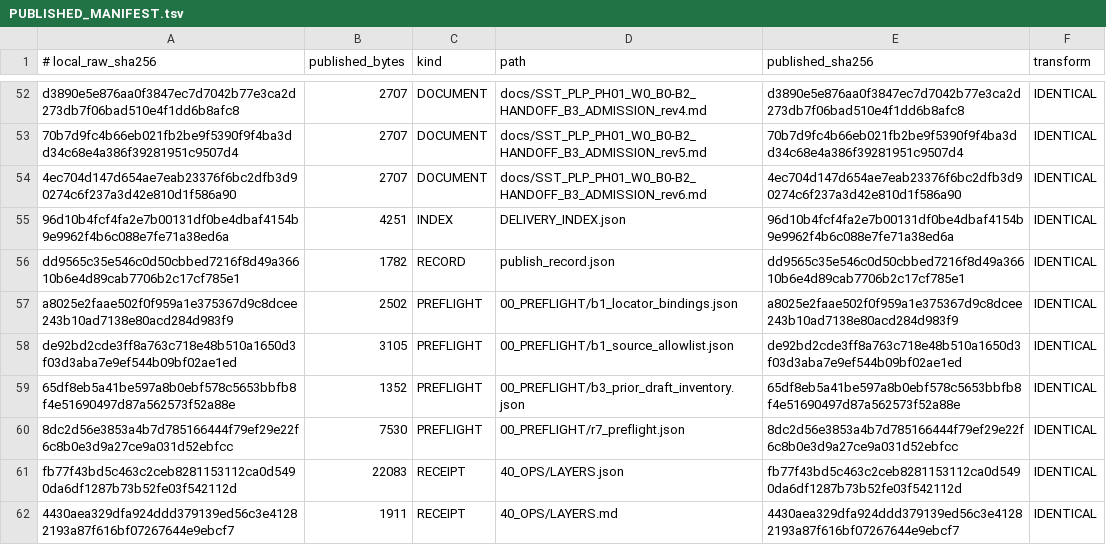
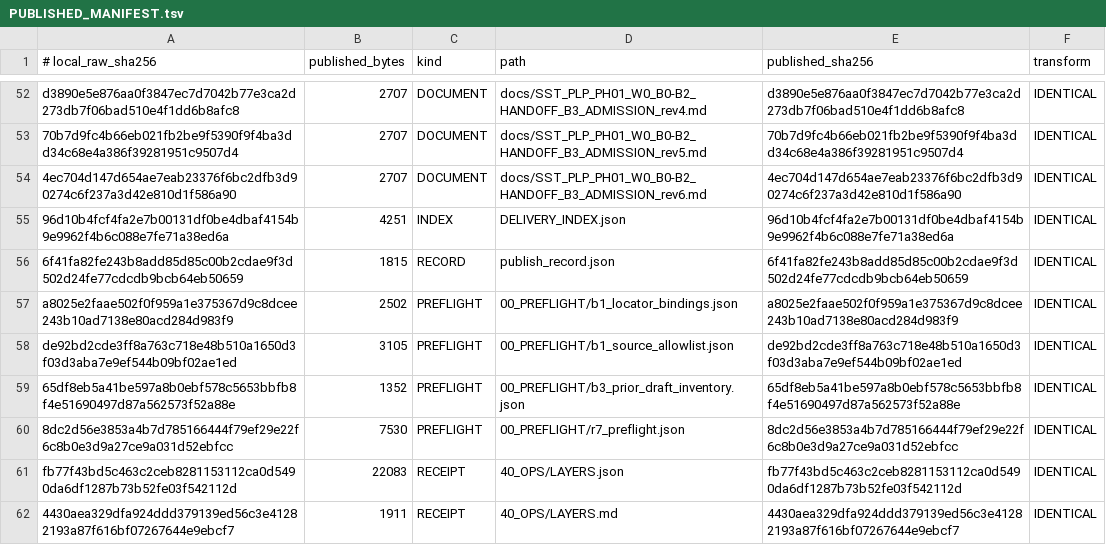
Before and after one commit to shw097-team/SQS-THC_MVP, a TSV file: 71_W0_B0-B3_R7_20261127/PUBLISHED_MANIFEST.tsv, drawn as a sheet; only a part is shown, gaps mark what is left out.

Commit message:
SST/SQS-THC PH01 W0: publish record names 54bf662

```diff
--- a/71_W0_B0-B3_R7_20261127/PUBLISHED_MANIFEST.tsv
+++ b/71_W0_B0-B3_R7_20261127/PUBLISHED_MANIFEST.tsv
@@ -55,3 +55,3 @@ d3890e5e876aa0f3847ec7d7042b77e3ca2d273db7f06bad510e4f1dd6b8afc8	2707	DOCUMENT	d
 96d10b4fcf4fa2e7b00131df0be4dbaf4154b9e9962f4b6c088e7fe71a38ed6a	4251	INDEX	DELIVERY_INDEX.json	96d10b4fcf4fa2e7b00131df0be4dbaf4154b9e9962f4b6c088e7fe71a38ed6a	IDENTICAL
-dd9565c35e546c0d50cbbed7216f8d49a36610b6e4d89cab7706b2c17cf785e1	1782	RECORD	publish_record.json	dd9565c35e546c0d50cbbed7216f8d49a36610b6e4d89cab7706b2c17cf785e1	IDENTICAL
+6f41fa82fe243b8add85d85c00b2cdae9f3d502d24fe77cdcdb9bcb64eb50659	1815	RECORD	publish_record.json	6f41fa82fe243b8add85d85c00b2cdae9f3d502d24fe77cdcdb9bcb64eb50659	IDENTICAL
 a8025e2faae502f0f959a1e375367d9c8dcee243b10ad7138e80acd284d983f9	2502	PREFLIGHT	00_PREFLIGHT/b1_locator_bindings.json	a8025e2faae502f0f959a1e375367d9c8dcee243b10ad7138e80acd284d983f9	IDENTICAL
```
Also changed, not shown: 1 other file.
